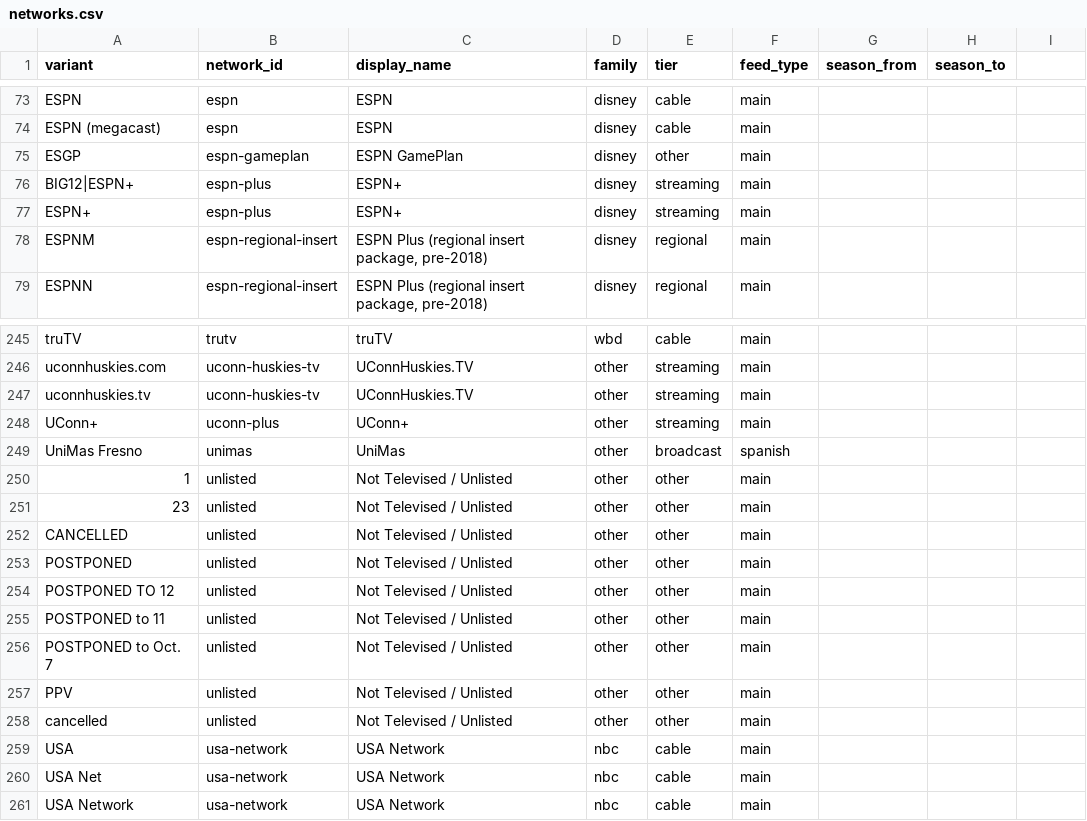
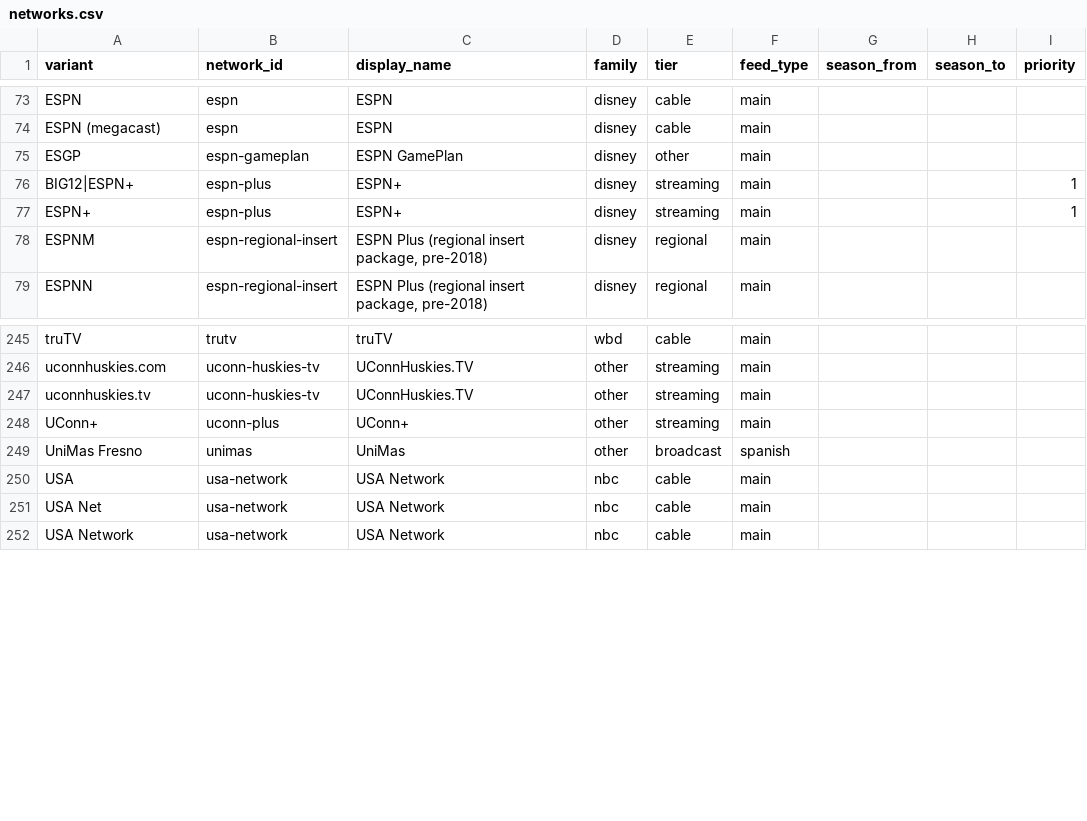
Before and after one commit to benboro/booth-review, a CSV file: data/reference/networks.csv, drawn as a sheet; only a part is shown, gaps mark what is left out; the diff names each change by its address in the sheet, - before the commit and + after, or states it on an @@ line.

Commit message:
fix(03-06): order-independent tie-break and drop placeholder text as no outlet
- Add a priority column to networks.csv; same-tier ties resolve by priority
  then network_id, never by outlet listing order (espn-plus now wins over
  sec-network-plus and acc-network-extra regardless of which is listed
  first).
- Treat CANCELLED/POSTPONED (including postponed-to-date text with its own
  embedded "/") and bare PPV as no outlet, dropped in split_outlets exactly
  like a bare "-"; remove the now-orphaned "unlisted" network from
  networks.csv.

```diff
--- a/data/reference/networks.csv
+++ b/data/reference/networks.csv
-I1: (empty)
+I1: priority
-I76:I77 (priority): (empty)
+I76:I77 (priority): 1
-row 250: 1 | unlisted | Not Televised / Unlisted | other | other | main
-row 251: 23 | unlisted | Not Televised / Unlisted | other | other | main
-row 252: CANCELLED | unlisted | Not Televised / Unlisted | other | other | main
-row 253: POSTPONED | unlisted | Not Televised / Unlisted | other | other | main
-row 254: POSTPONED TO 12 | unlisted | Not Televised / Unlisted | other | other | main
-row 255: POSTPONED to 11 | unlisted | Not Televised / Unlisted | other | other | main
-row 256: POSTPONED to Oct. 7 | unlisted | Not Televised / Unlisted | other | other | main
-row 257: PPV | unlisted | Not Televised / Unlisted | other | other | main
-row 258: cancelled | unlisted | Not Televised / Unlisted | other | other | main
```
Also changed, not shown: 3 other files.
